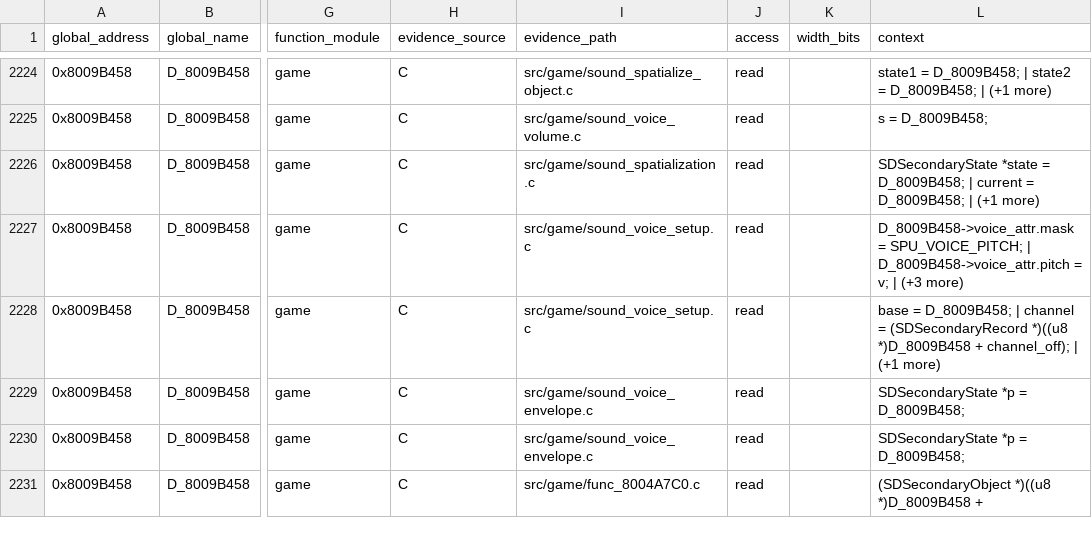
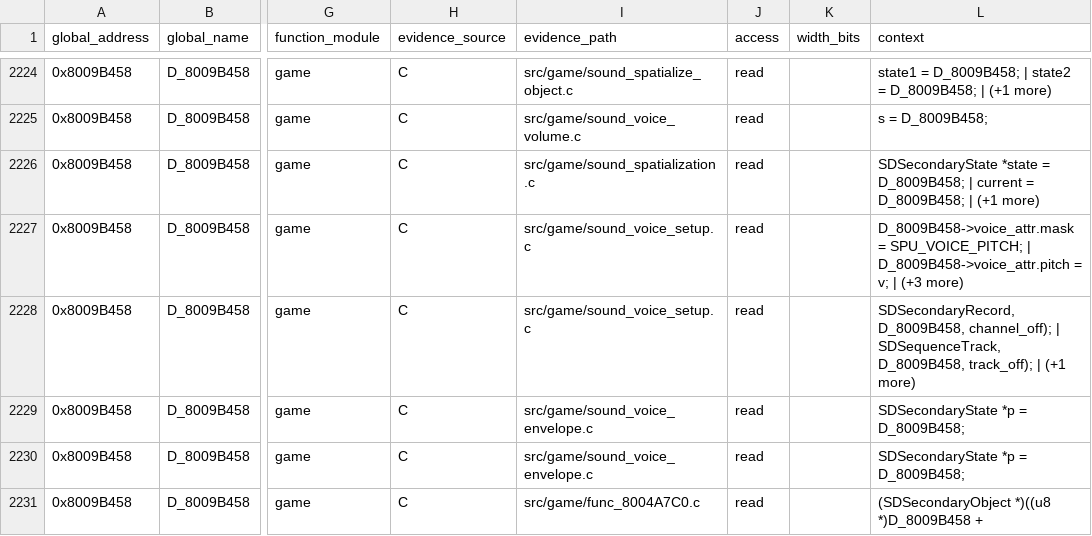
Before and after one commit to Unchiga/DecompRecomp, a CSV file: notes/global-usage.csv, drawn as a sheet; only a part is shown, gaps mark what is left out; the diff names each change by its address in the sheet, - before the commit and + after, or states it on an @@ line.

```diff
--- a/notes/global-usage.csv
+++ b/notes/global-usage.csv
-L2228 (context): base = D_8009B458; | channel = (SDSecondaryRecord *)((u8 *)D_8009B458 + channel_off); | (+1…
+L2228 (context): SDSecondaryRecord, D_8009B458, channel_off); | SDSequenceTrack, D_8009B458, track_off); | (+1…
```
Also changed, not shown: 1 other file.
